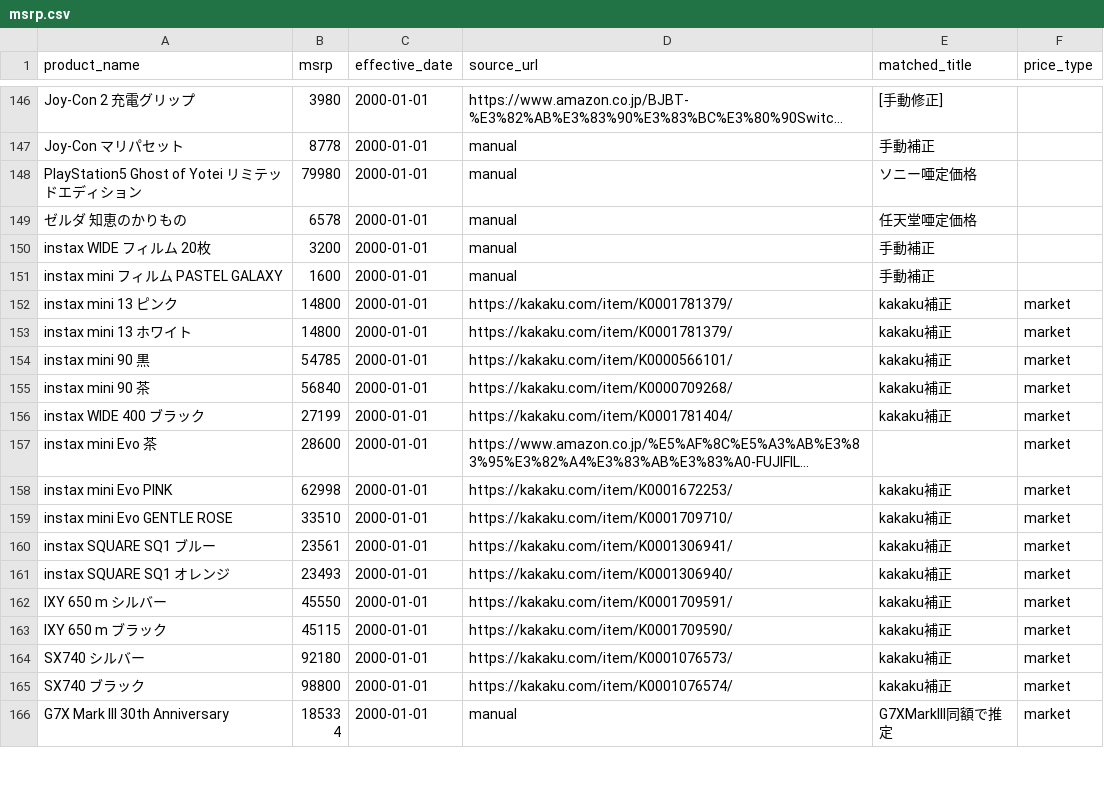
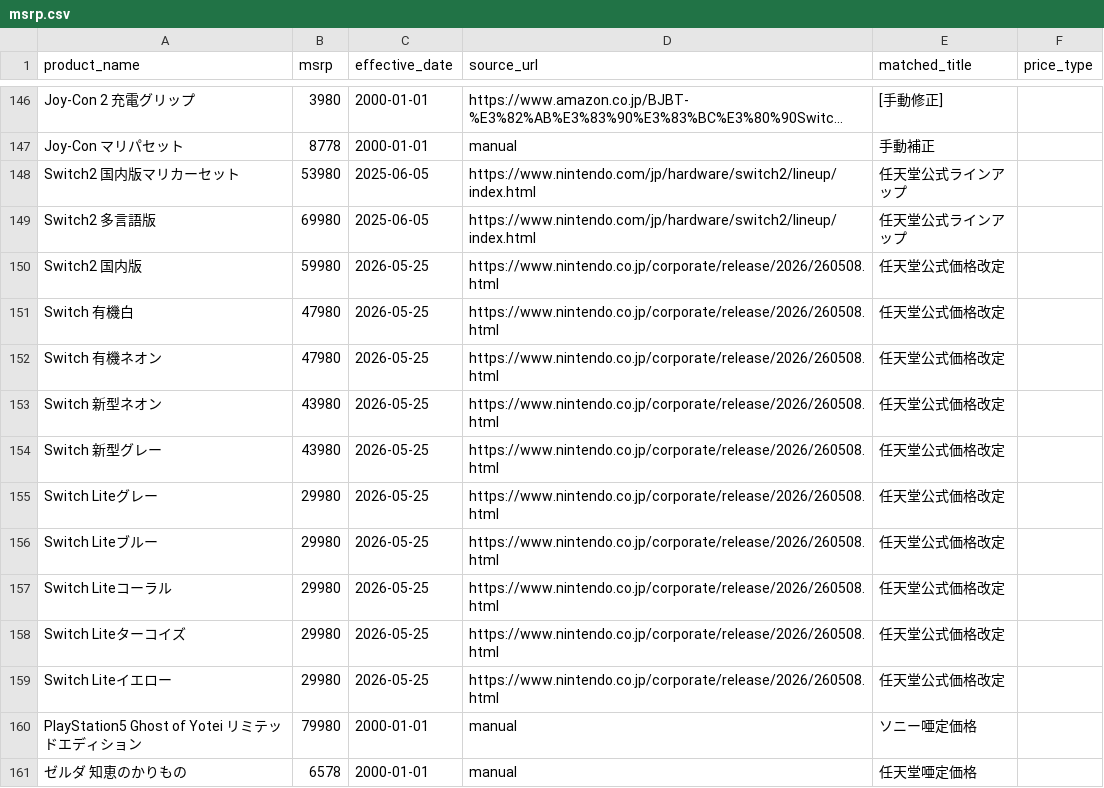
Before and after one commit to makkinngami-cmd/sedori-navi, a CSV file: data/msrp.csv, drawn as a sheet; only a part is shown, gaps mark what is left out; the shorter side is filled out with more unchanged rows; long unchanged cells end in …; the diff names each change by its address in the sheet, - before the commit and + after, or states it on an @@ line.

```diff
--- a/data/msrp.csv
+++ b/data/msrp.csv
+row 148: Switch2 国内版マリカーセット | 53980 | 2025-06-05 | https://www.nintendo.com/jp/hardware/switch2/lineup/index.html | 任天堂公式ラインアップ
+row 149: Switch2 多言語版 | 69980 | 2025-06-05 | https://www.nintendo.com/jp/hardware/switch2/lineup/index.html | 任天堂公式ラインアップ
+row 150: Switch2 国内版 | 59980 | 2026-05-25 | https://www.nintendo.co.jp/corporate/release/2026/260508.html | 任天堂公式価格改定
+row 151: Switch 有機白 | 47980 | 2026-05-25 | https://www.nintendo.co.jp/corporate/release/2026/260508.html | 任天堂公式価格改定
+row 152: Switch 有機ネオン | 47980 | 2026-05-25 | https://www.nintendo.co.jp/corporate/release/2026/260508.html | 任天堂公式価格改定
+row 153: Switch 新型ネオン | 43980 | 2026-05-25 | https://www.nintendo.co.jp/corporate/release/2026/260508.html | 任天堂公式価格改定
+row 154: Switch 新型グレー | 43980 | 2026-05-25 | https://www.nintendo.co.jp/corporate/release/2026/260508.html | 任天堂公式価格改定
+row 155: Switch Liteグレー | 29980 | 2026-05-25 | https://www.nintendo.co.jp/corporate/release/2026/260508.html | 任天堂公式価格改定
+row 156: Switch Liteブルー | 29980 | 2026-05-25 | https://www.nintendo.co.jp/corporate/release/2026/260508.html | 任天堂公式価格改定
+row 157: Switch Liteコーラル | 29980 | 2026-05-25 | https://www.nintendo.co.jp/corporate/release/2026/260508.html | 任天堂公式価格改定
+row 158: Switch Liteターコイズ | 29980 | 2026-05-25 | https://www.nintendo.co.jp/corporate/release/2026/260508.html | 任天堂公式価格改定
+row 159: Switch Liteイエロー | 29980 | 2026-05-25 | https://www.nintendo.co.jp/corporate/release/2026/260508.html | 任天堂公式価格改定
```
Also changed, not shown: docs/msrp.csv, 6 other files.
